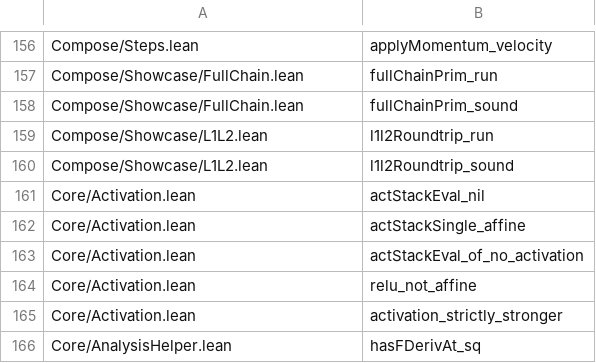
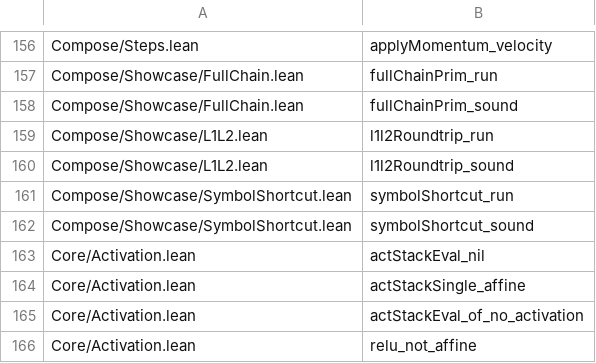
Before and after one commit to Lv-00-ANI/lattice, a TSV file: gov/endtoend-cross.tsv, drawn as a sheet; only a part is shown, gaps mark what is left out; the shorter side is filled out with more unchanged rows.

```diff
--- a/gov/endtoend-cross.tsv
+++ b/gov/endtoend-cross.tsv
@@ -160,2 +160,4 @@ Compose/Showcase/L1L2.lean	l1l2Roundtrip_run
 Compose/Showcase/L1L2.lean	l1l2Roundtrip_sound
+Compose/Showcase/SymbolShortcut.lean	symbolShortcut_run
+Compose/Showcase/SymbolShortcut.lean	symbolShortcut_sound
 Core/Activation.lean	actStackEval_nil
```
Also changed, not shown: 2 other files.
